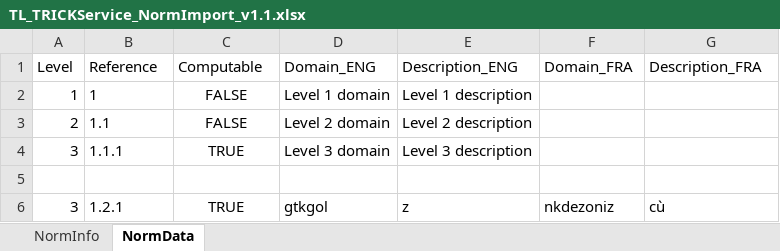
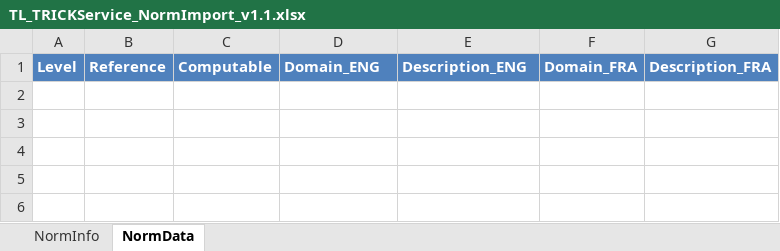
Before and after one commit to itrust-consulting/OpenTRICK, an Excel workbook: src/main/webapp/WEB-INF/data/TL_TRICKService_NormImport_v1.1.xlsx, sheet NormData, drawn as a sheet; values as stored, in another font and other column widths than the file's, no borders; table styles not drawn; the diff names each change by its address in the sheet, - before the commit and + after, or states it on an @@ line.

```diff
--- a/src/main/webapp/WEB-INF/data/TL_TRICKService_NormImport_v1.1.xlsx (sheet NormData)
+++ b/src/main/webapp/WEB-INF/data/TL_TRICKService_NormImport_v1.1.xlsx (sheet NormData)
@@ A1:G1 fill: none → #4F81BD, bold: off → on, text colour: black → #FFFFFF @@
-row 2: 1 | 1 | FALSE | Level 1 domain | Level 1 description
-row 3: 2 | 1.1 | FALSE | Level 2 domain | Level 2 description
-row 4: 3 | 1.1.1 | TRUE | Level 3 domain | Level 3 description
-row 5: (empty)
-row 6: 3 | 1.2.1 | TRUE | gtkgol | z | nkdezoniz | cù
```
Also changed, not shown: 9 other files.
